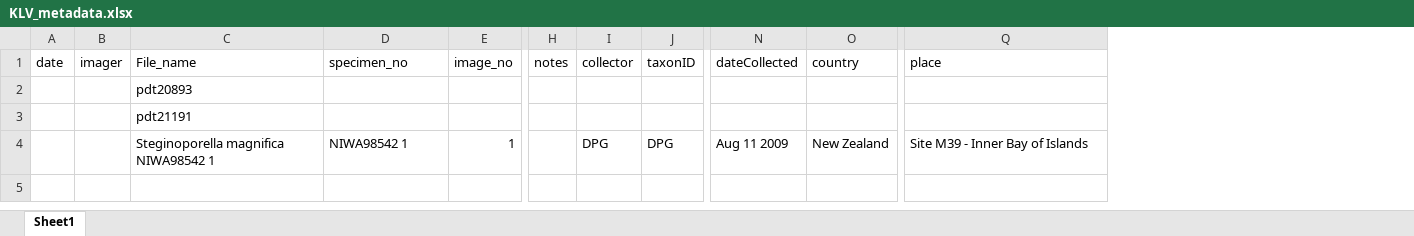
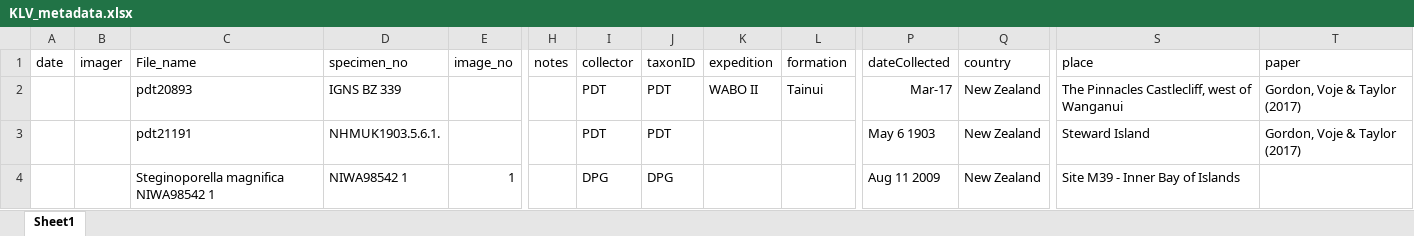
Before and after one commit to meghalithic/magnifica, an Excel workbook: Data/metadata/KLV_metadata.xlsx, sheet Sheet1, drawn as a sheet; only a part is shown, gaps mark what is left out; values as stored, in another font and other column widths than the file's, no borders; addresses are those after the commit; the diff names each change by its address in the sheet, - before the commit and + after, or states it on an @@ line.

```diff
--- a/Data/metadata/KLV_metadata.xlsx (sheet Sheet1)
+++ b/Data/metadata/KLV_metadata.xlsx (sheet Sheet1)
+column K (expedition), row 2: WABO II
+column L (formation), row 2: Tainui
+column T (paper), rows 2-3: Gordon, Voje & Taylor (2017) | Gordon, Voje & Taylor (2017)
-D2 (specimen_no): (empty)
+D2 (specimen_no): IGNS BZ 339
-I2:I3 (collector): (empty)
+I2:I3 (collector): PDT
-J2:J3 (taxonID): (empty)
+J2:J3 (taxonID): PDT
-P2 (dateCollected): (empty)
+P2 (dateCollected): Mar-17
-Q2:Q3 (country): (empty)
+Q2:Q3 (country): New Zealand
-S2 (place): (empty)
+S2 (place): The Pinnacles Castlecliff, west of Wanganui
-D3 (specimen_no): (empty)
+D3 (specimen_no): NHMUK1903.5.6.1.
-P3 (dateCollected): (empty)
+P3 (dateCollected): May 6 1903
-S3 (place): (empty)
+S3 (place): Steward Island
```
Also changed, not shown: Data/metadata/NIWA_metadata.xlsx, Data/metadata/modern_locality_metadata.xlsx, 12 other files.
